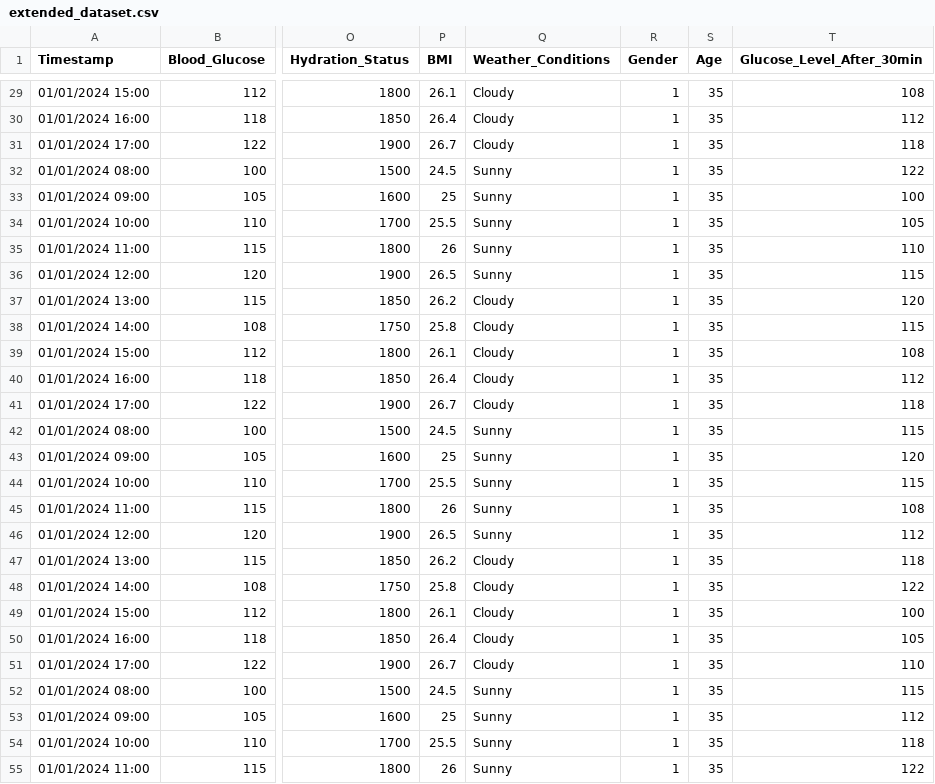
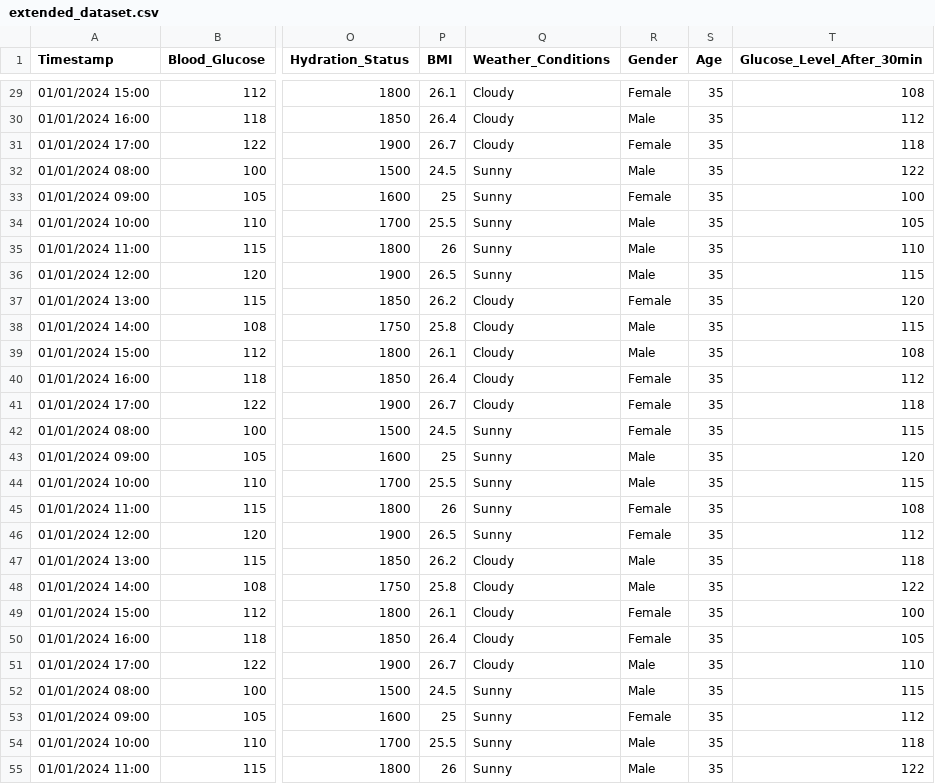
Before and after one commit to kasunvirajith41/Model-Building, a CSV file: extended_dataset.csv, drawn as a sheet; only a part is shown, gaps mark what is left out; the diff covers the shown part only; the diff names each change by its address in the sheet, - before the commit and + after, or states it on an @@ line.

```diff
--- a/extended_dataset.csv
+++ b/extended_dataset.csv
-R29 (Gender): 1
+R29 (Gender): Female
-R30 (Gender): 1
+R30 (Gender): Male
-R31 (Gender): 1
+R31 (Gender): Female
-R32 (Gender): 1
+R32 (Gender): Male
-R33 (Gender): 1
+R33 (Gender): Female
-R34:R36 (Gender): 1
+R34:R36 (Gender): Male
-R37 (Gender): 1
+R37 (Gender): Female
-R38:R39 (Gender): 1
+R38:R39 (Gender): Male
-R40:R42 (Gender): 1
+R40:R42 (Gender): Female
-R43:R44 (Gender): 1
+R43:R44 (Gender): Male
-R45:R46 (Gender): 1
+R45:R46 (Gender): Female
-R47:R48 (Gender): 1
+R47:R48 (Gender): Male
-R49:R50 (Gender): 1
+R49:R50 (Gender): Female
-R51:R52 (Gender): 1
+R51:R52 (Gender): Male
-R53 (Gender): 1
+R53 (Gender): Female
-R54:R55 (Gender): 1
+R54:R55 (Gender): Male
```
Also changed, not shown: 73 edited cells elsewhere in this file.
